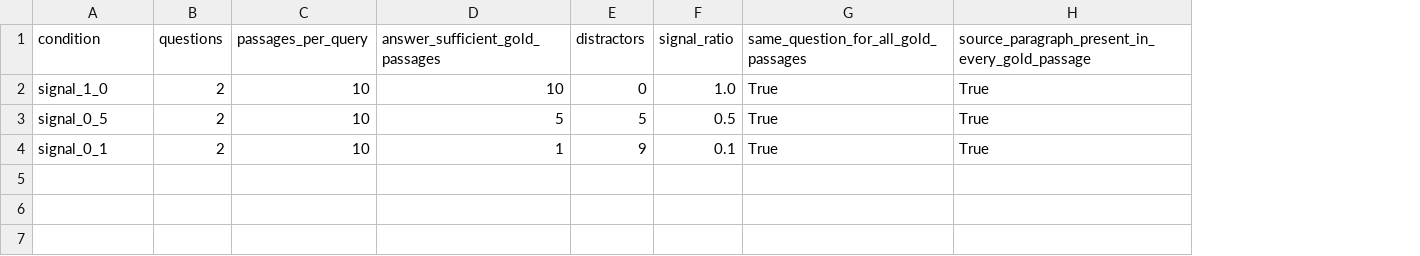
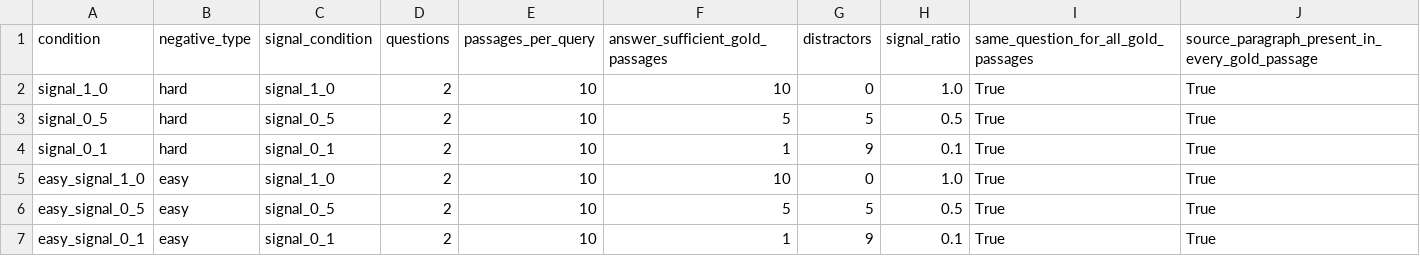
Before and after one commit to FabioZheng/Handoff, a CSV file: data/redundant_signal_ratio/construction_n2.csv, drawn as a sheet; the diff names each change by its address in the sheet, - before the commit and + after, or states it on an @@ line.

```diff
--- a/data/redundant_signal_ratio/construction_n2.csv
+++ b/data/redundant_signal_ratio/construction_n2.csv
+column B (negative_type), rows 2-4: all hard
+column C (signal_condition), rows 2-4: signal_1_0 | signal_0_5 | signal_0_1
+row 5: easy_signal_1_0 | easy | signal_1_0 | 2 | 10 | 10 | 0 | 1.0 | True | True
+row 6: easy_signal_0_5 | easy | signal_0_5 | 2 | 10 | 5 | 5 | 0.5 | True | True
+row 7: easy_signal_0_1 | easy | signal_0_1 | 2 | 10 | 1 | 9 | 0.1 | True | True
```
Also changed, not shown: data/redundant_signal_ratio/construction_n20.csv, results/redundant_signal_ratio/n20/metrics.csv, 22 other files.
